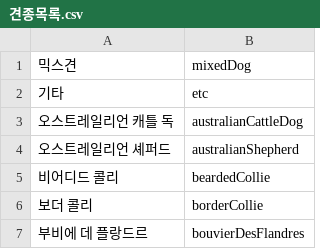
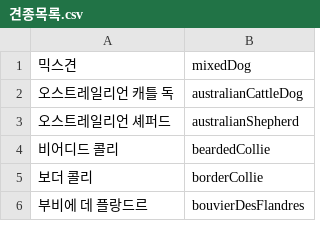
Before and after one commit to YAPP-Github/20th-iOS-Team-1-FE, a CSV file: App/App/Resources/견종목록.csv, drawn as a sheet; only a part is shown; the diff names each change by its address in the sheet, - before the commit and + after, or states it on an @@ line.

```diff
--- a/App/App/Resources/견종목록.csv
+++ b/App/App/Resources/견종목록.csv
-row 2: 기타 | etc
```
Also changed, not shown: 8 other files.
